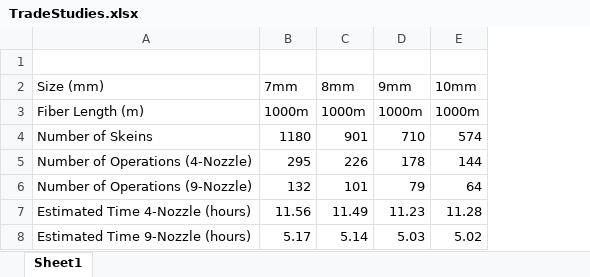
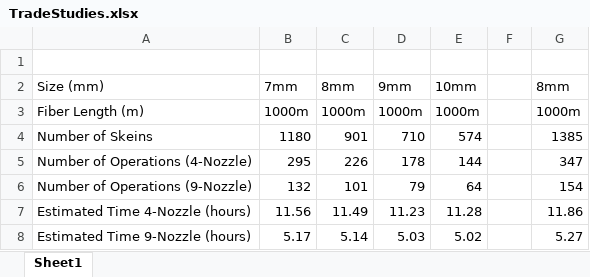
Before and after one commit to ajp2022/KinetX_AM, an Excel workbook: TradeStudies.xlsx, sheet Sheet1, drawn as a sheet; values as stored, in another font and other column widths than the file's, no borders; the diff names each change by its address in the sheet, - before the commit and + after, or states it on an @@ line.

```diff
--- a/TradeStudies.xlsx (sheet Sheet1)
+++ b/TradeStudies.xlsx (sheet Sheet1)
+column F, empty
+column G (8mm), rows 3-8: 1000m | 1385 | 347 | 154 | 11.86 | 5.27
```
Also changed, not shown: 12 other files.
